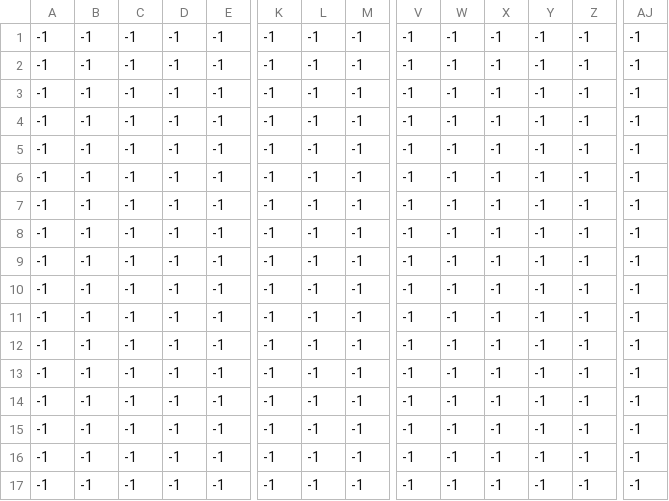
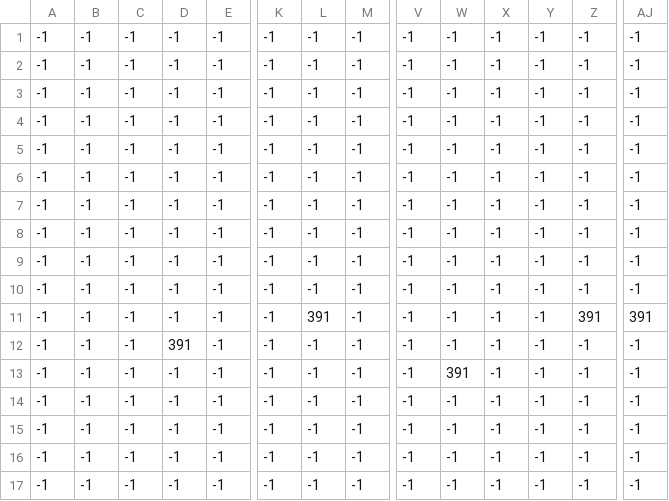
Before and after one commit to SupPanda9/MagiSpeech, a CSV file: assets/map/level_2_Entities.csv, drawn as a sheet; only a part is shown, gaps mark what is left out; removed rows and columns are numbered as before the commit, all else as after; rows hold the shown columns only; the diff names each change by its address in the sheet, - before the commit and + after, or states it on an @@ line.

```diff
--- a/assets/map/level_2_Entities.csv
+++ b/assets/map/level_2_Entities.csv
+row 9: -1 | -1 | -1 | -1 | -1 | -1 | -1 | -1 | -1 | -1 | -1 | -1 | -1 | -1
-L11: -1
+L11: 391
-Z11: -1
+Z11: 391
-AJ11: -1
+AJ11: 391
-D12: -1
+D12: 391
-W13: -1
+W13: 391
-row 13: -1 | -1 | -1 | -1 | -1 | -1 | -1 | -1 | -1 | -1 | -1 | -1 | -1 | -1
```
Also changed, not shown: 3 other files.
